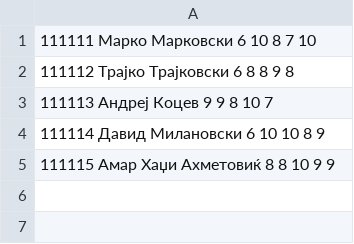
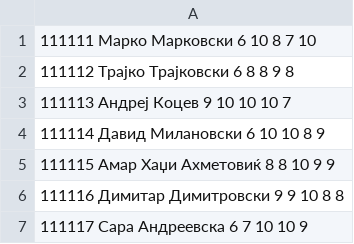
Before and after one commit to ftanevski/SI_lab1_gr2_173165, a CSV file: students.csv, drawn as a sheet.

Commit message:
Created Faculty.java class, and modified students.csv

```diff
--- a/students.csv
+++ b/students.csv
@@ -2,4 +2,6 @@
 111112 Трајко Трајковски 6 8 8 9 8
-111113 Андреј Коцев 9 9 8 10 7
+111113 Андреј Коцев 9 10 10 10 7
 111114 Давид Милановски 6 10 10 8 9
 111115 Амар Хаџи Ахметовиќ 8 8 10 9 9
+111116 Димитар Димитровски 9 9 10 8 8
+111117 Сара Андреевска 6 7 10 10 9
```
Also changed, not shown: 1 other file.
